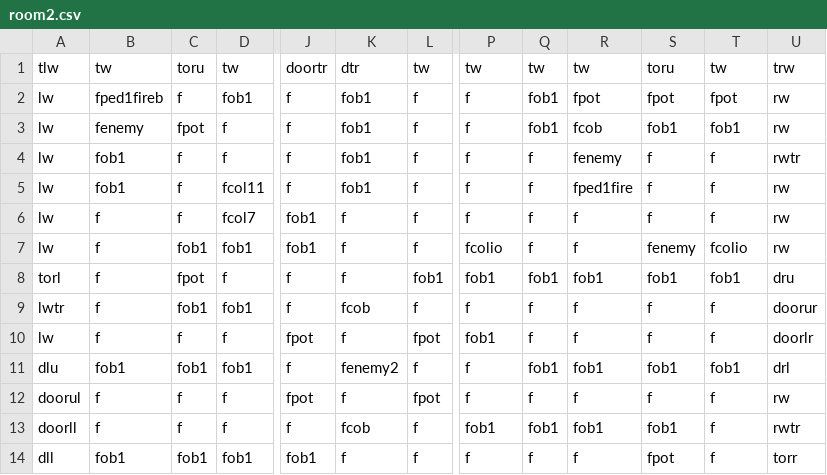
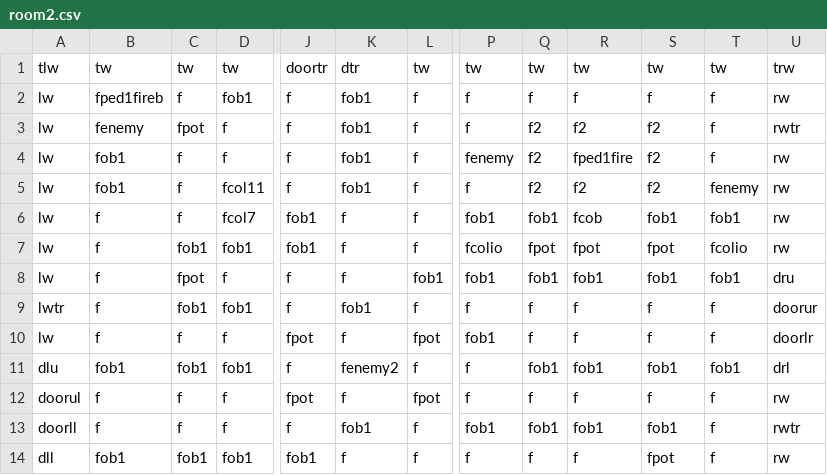
Before and after one commit to DylanSponder/Dungeon-Crawler, a CSV file: assets/Rooms/room2.csv, drawn as a sheet; only a part is shown, gaps mark what is left out; the diff covers the shown part only; the diff names each change by its address in the sheet, - before the commit and + after, or states it on an @@ line.

```diff
--- a/assets/Rooms/room2.csv
+++ b/assets/Rooms/room2.csv
-C1: toru
+C1: tw
-S1: toru
+S1: tw
-Q2: fob1
+Q2: f
-R2: fpot
+R2: f
-S2: fpot
+S2: f
-T2: fpot
+T2: f
-Q3: fob1
+Q3: f2
-R3: fcob
+R3: f2
-S3: fob1
+S3: f2
-T3: fob1
+T3: f
-U3: rw
+U3: rwtr
-P4: f
+P4: fenemy
-Q4:Q5: f
+Q4:Q5: f2
-R4: fenemy
+R4: fped1fire
-S4:S5: f
+S4:S5: f2
-U4: rwtr
+U4: rw
-R5: fped1fire
+R5: f2
-T5: f
+T5: fenemy
-P6: f
+P6: fob1
-Q6: f
+Q6: fob1
-R6: f
+R6: fcob
-S6: f
+S6: fob1
-T6: f
+T6: fob1
-Q7: f
+Q7: fpot
-R7: f
+R7: fpot
-S7: fenemy
+S7: fpot
-A8: torl
+A8: lw
-K9: fcob
+K9: fob1
-K13: fcob
+K13: fob1
-U14: torr
+U14: rw
```
Also changed, not shown: 29 edited cells elsewhere in this file, assets/Rooms/room0.csv, 16 other files.
